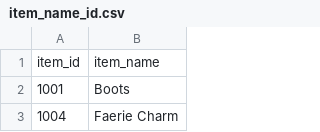
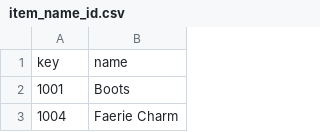
Before and after one commit to 702BH/LoL_ProGame_Project, a CSV file: item_name_id.csv, drawn as a sheet; only a part is shown; removed rows and columns are numbered as before the commit, all else as after; the diff names each change by its address in the sheet, - before the commit and + after, or states it on an @@ line.

```diff
--- a/item_name_id.csv
+++ b/item_name_id.csv
-row 1: item_id | item_name
+row 1: key | name
```
Also changed, not shown: 4 other files.
